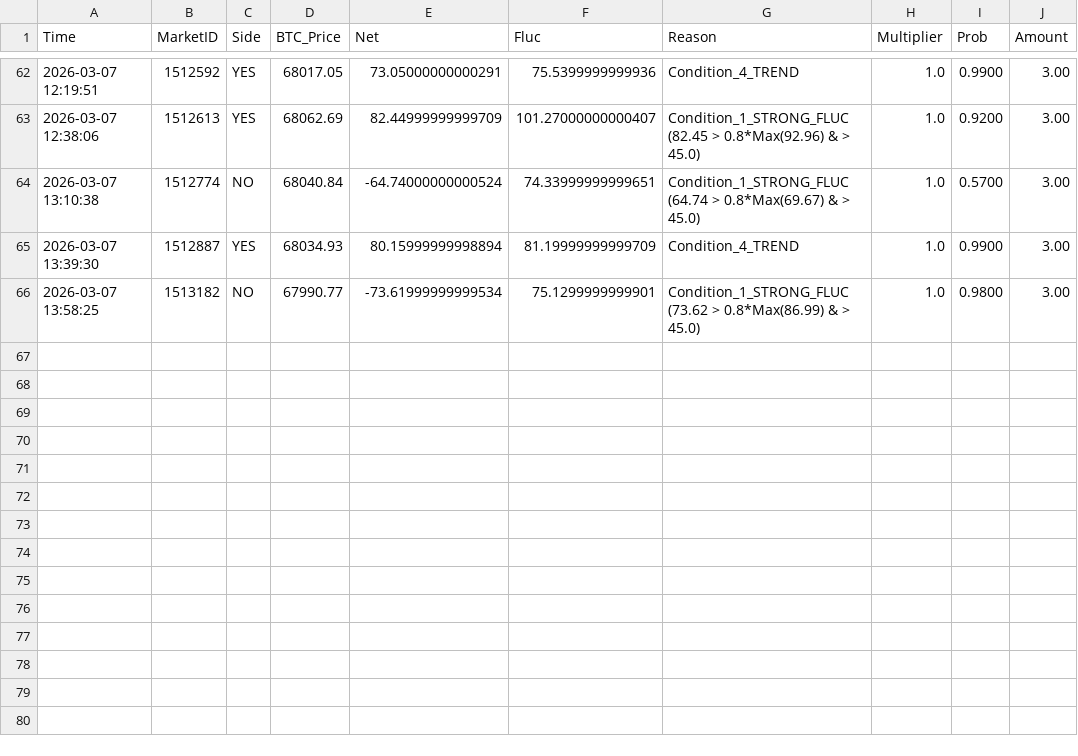
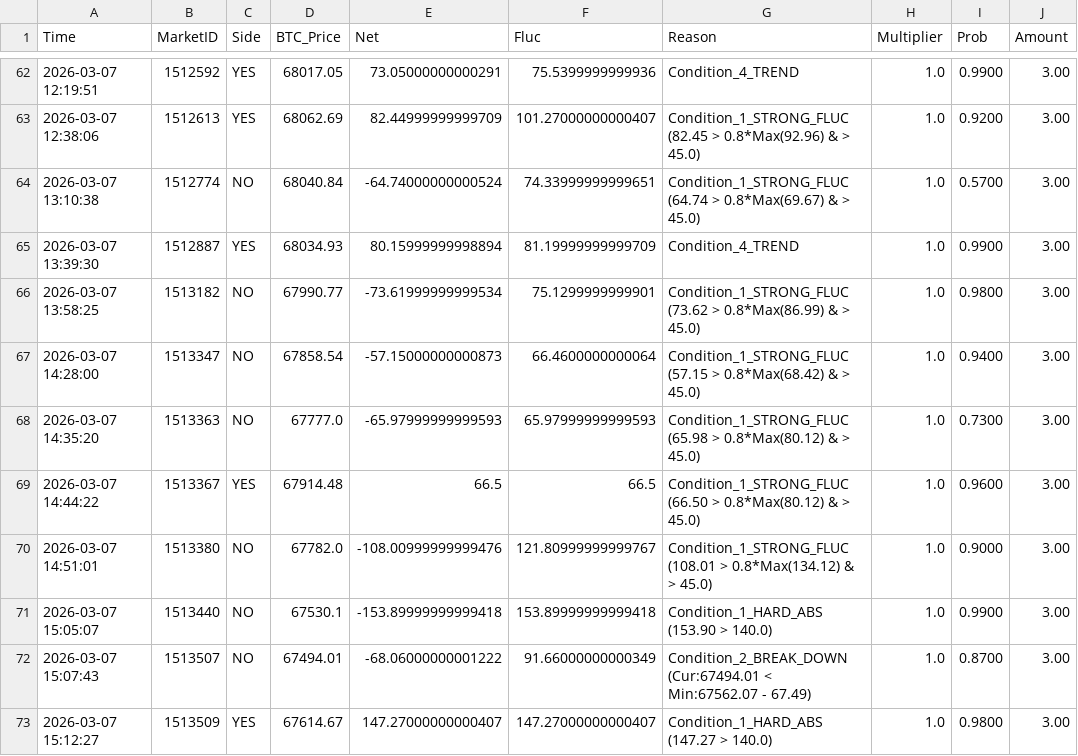
Before and after one commit to 649922737/polymarket, a CSV file: trigger_history_5m_2026-03-07.csv, drawn as a sheet; only a part is shown, gaps mark what is left out.

```diff
--- a/trigger_history_5m_2026-03-07.csv
+++ b/trigger_history_5m_2026-03-07.csv
@@ -66 +66,8 @@ Time,MarketID,Side,BTC_Price,Net,Fluc,Reason,Multiplier,Prob,Amount
 2026-03-07 13:58:25,1513182,NO,67990.77,-73.61999999999534,75.1299999999901,Condition_1_STRONG_FLUC (73.62 > 0.8*Max(86.99) & > 45.0),1.0,0.9800,3.00
+2026-03-07 14:28:00,1513347,NO,67858.54,-57.15000000000873,66.4600000000064,Condition_1_STRONG_FLUC (57.15 > 0.8*Max(68.42) & > 45.0),1.0,0.9400,3.00
+2026-03-07 14:35:20,1513363,NO,67777.0,-65.97999999999593,65.97999999999593,Condition_1_STRONG_FLUC (65.98 > 0.8*Max(80.12) & > 45.0),1.0,0.7300,3.00
+2026-03-07 14:44:22,1513367,YES,67914.48,66.5,66.5,Condition_1_STRONG_FLUC (66.50 > 0.8*Max(80.12) & > 45.0),1.0,0.9600,3.00
+2026-03-07 14:51:01,1513380,NO,67782.0,-108.00999999999476,121.80999999999767,Condition_1_STRONG_FLUC (108.01 > 0.8*Max(134.12) & > 45.0),1.0,0.9000,3.00
+2026-03-07 15:05:07,1513440,NO,67530.1,-153.89999999999418,153.89999999999418,Condition_1_HARD_ABS (153.90 > 140.0),1.0,0.9900,3.00
+2026-03-07 15:07:43,1513507,NO,67494.01,-68.06000000001222,91.66000000000349,Condition_2_BREAK_DOWN (Cur:67494.01 < Min:67562.07 - 67.49),1.0,0.8700,3.00
+2026-03-07 15:12:27,1513509,YES,67614.67,147.27000000000407,147.27000000000407,Condition_1_HARD_ABS (147.27 > 140.0),1.0,0.9800,3.00
```
Also changed, not shown: market_cycles_15m_2026-03-07.csv, market_cycles_5m_2026-03-07.csv, 5 other files.
